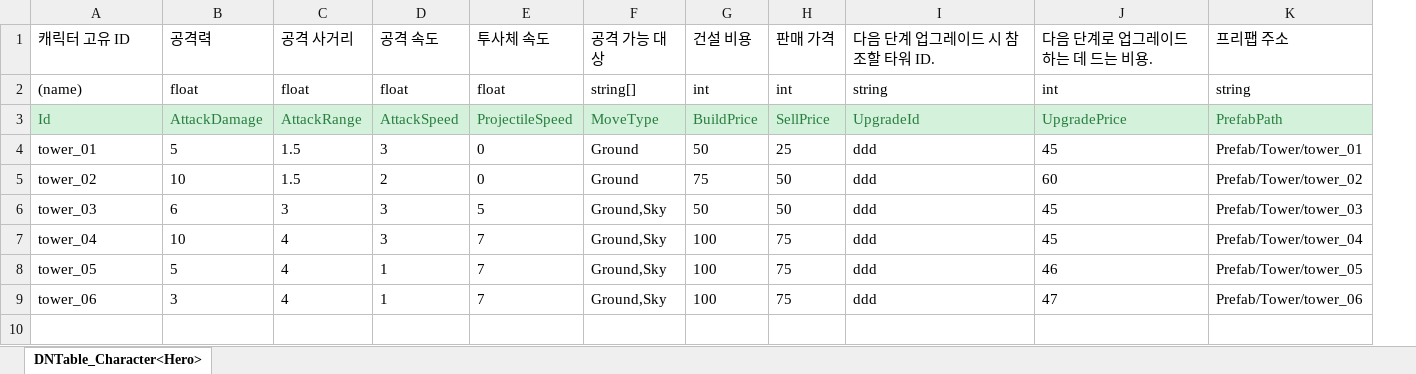
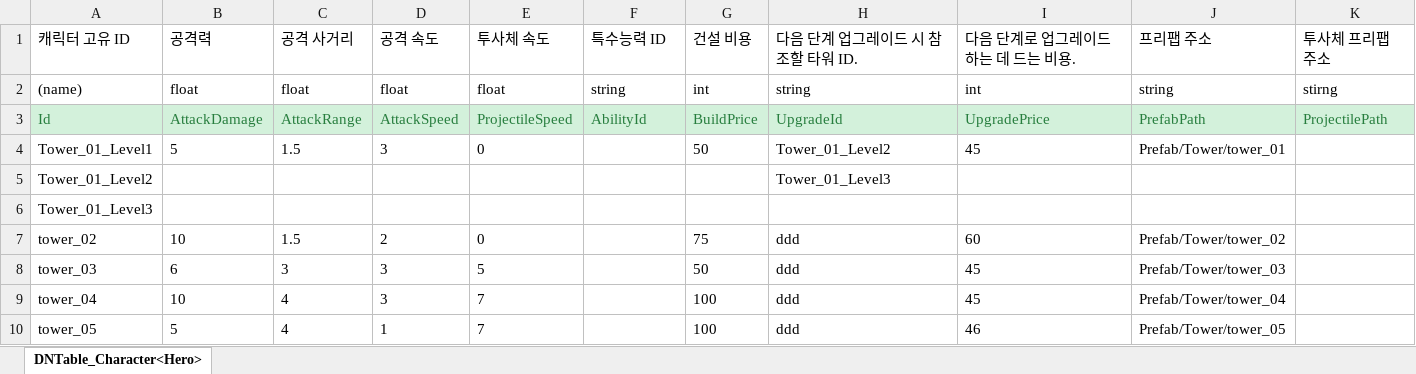
Before and after one commit to MinHyeo/Fantastic4, an Excel workbook: JsonConverter/ExcelFiles/Tower.xlsx, sheet DNTable_Character<Hero>, drawn as a sheet; values as stored, in another font and other column widths than the file's, no borders; removed rows and columns are numbered as before the commit, all else as after; the diff names each change by its address in the sheet, - before the commit and + after, or states it on an @@ line.

```diff
--- a/JsonConverter/ExcelFiles/Tower.xlsx (sheet DNTable_Character<Hero>)
+++ b/JsonConverter/ExcelFiles/Tower.xlsx (sheet DNTable_Character<Hero>)
-column H, rows 1-8: 판매 가격 | int | SellPrice | 25 | 50 | 50 | 75 | 75
+column K, rows 1-3: 투사체 프리팹 주소 | stirng | ProjectilePath
-F1: 공격 가능 대상
+F1: 특수능력 ID
-F2: string[]
+F2: string
-F3: MoveType
+F3: AbilityId
-A4: tower_01
+A4: Tower_01_Level1
-F4: Ground
+F4: (empty)
-H4: ddd
+H4: Tower_01_Level2
+row 5: Tower_01_Level2 |  |  |  |  |  |  | Tower_01_Level3
+row 6: Tower_01_Level3
-F7: Ground
+F7: (empty)
-F8:F10: Ground,Sky
+F8:F10: (empty)
-row 9: tower_06 | 3 | 4 | 1 | 7 | Ground,Sky | 100 | 75 | ddd | 47 | Prefab/Tower/tower_06
```
Also changed, not shown: JsonConverter/ExcelFiles/Enemy.xlsx, JsonConverter/ExcelFiles/Entity.xlsx, 3 other files.
